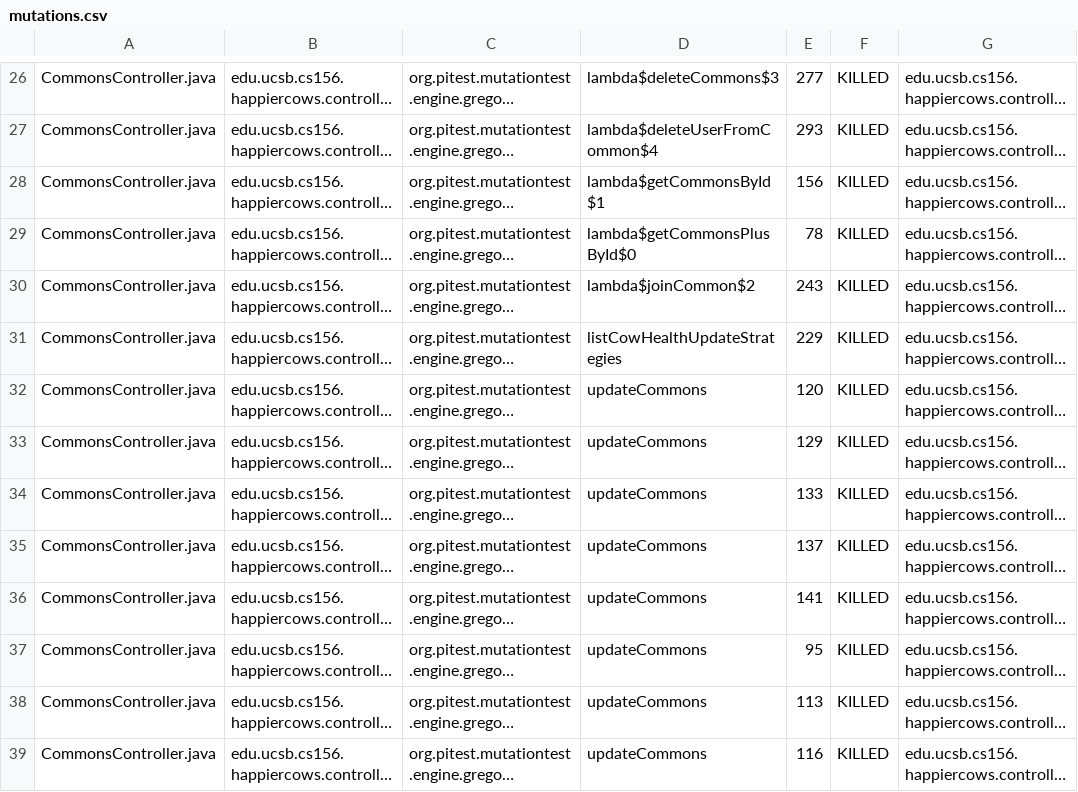
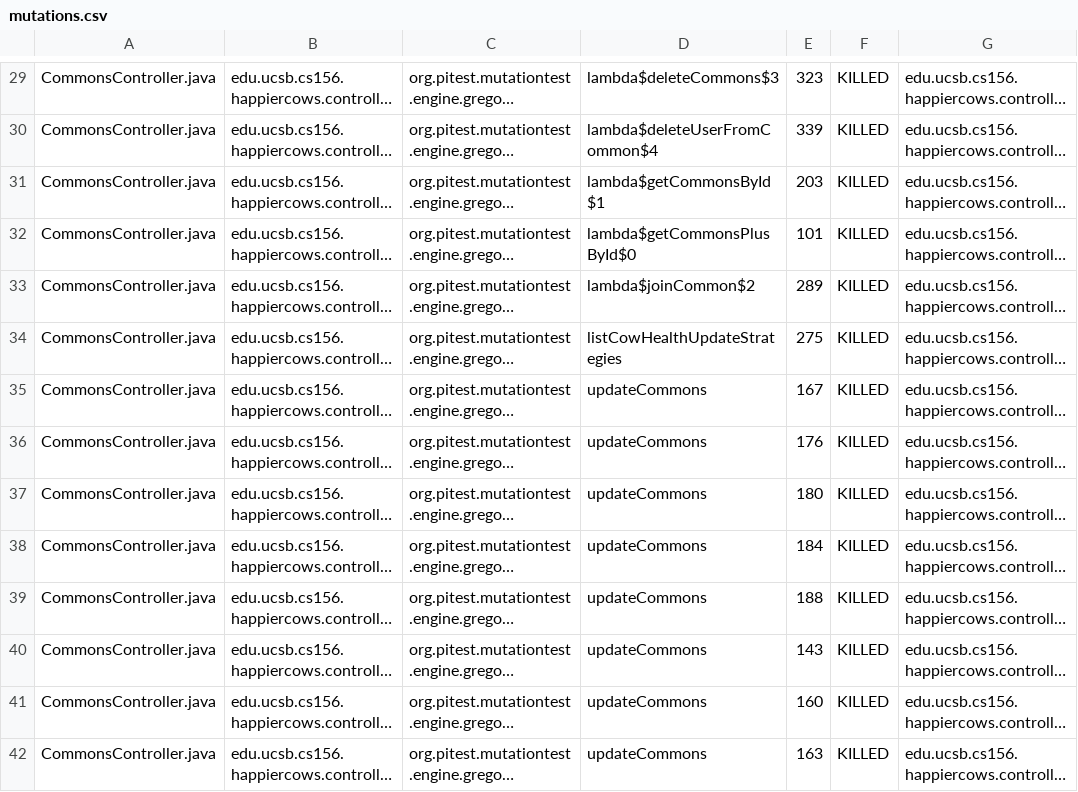
Before and after one commit to ucsb-cs156-f23/proj-happycows-f23-5pm-3, a CSV file: pitest/mutations.csv, drawn as a sheet; only a part is shown, gaps mark what is left out; long unchanged cells end in …; addresses are those after the commit; the diff covers the shown part only; the diff names each change by its address in the sheet, - before the commit and + after, or states it on an @@ line.

```diff
--- a/pitest/mutations.csv
+++ b/pitest/mutations.csv
-E29: 277
+E29: 323
-E30: 293
+E30: 339
-E31: 156
+E31: 203
-E32: 78
+E32: 101
-E33: 243
+E33: 289
-E34: 229
+E34: 275
-E35: 120
+E35: 167
-E36: 129
+E36: 176
-E37: 133
+E37: 180
-E38: 137
+E38: 184
-E39: 141
+E39: 188
-E40: 95
+E40: 143
-E41: 113
+E41: 160
-E42: 116
+E42: 163
```
Also changed, not shown: 3 added rows, 1 removed row and 75 edited cells elsewhere in this file, 48 other files.
